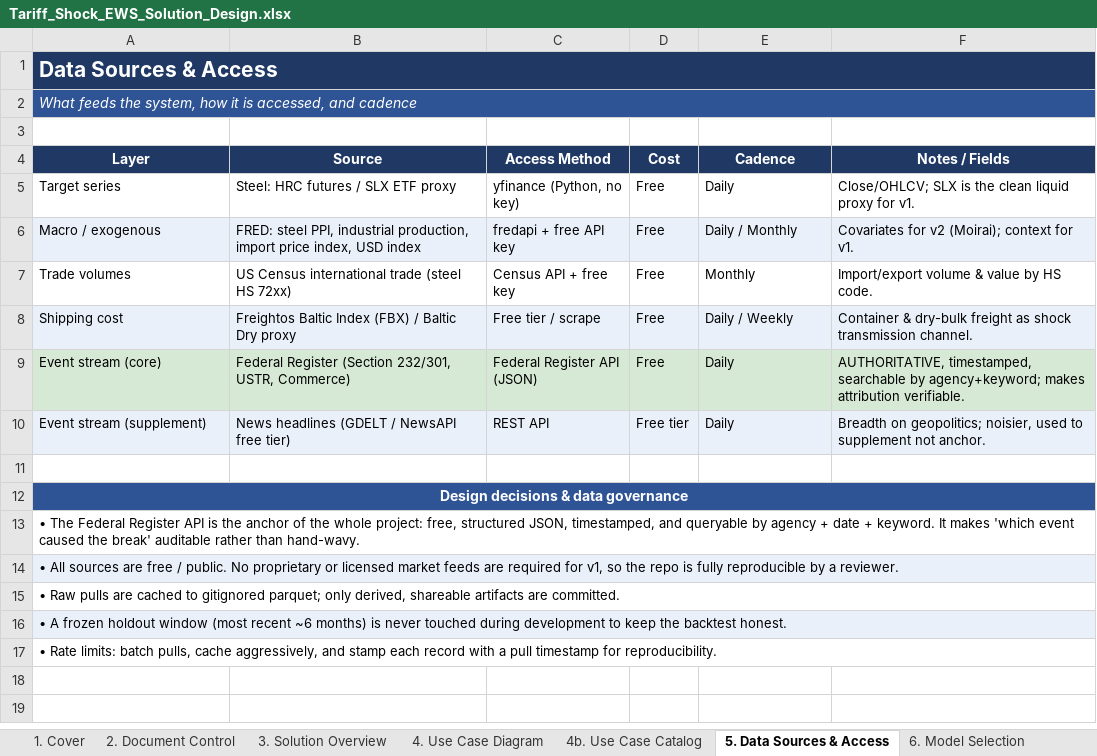
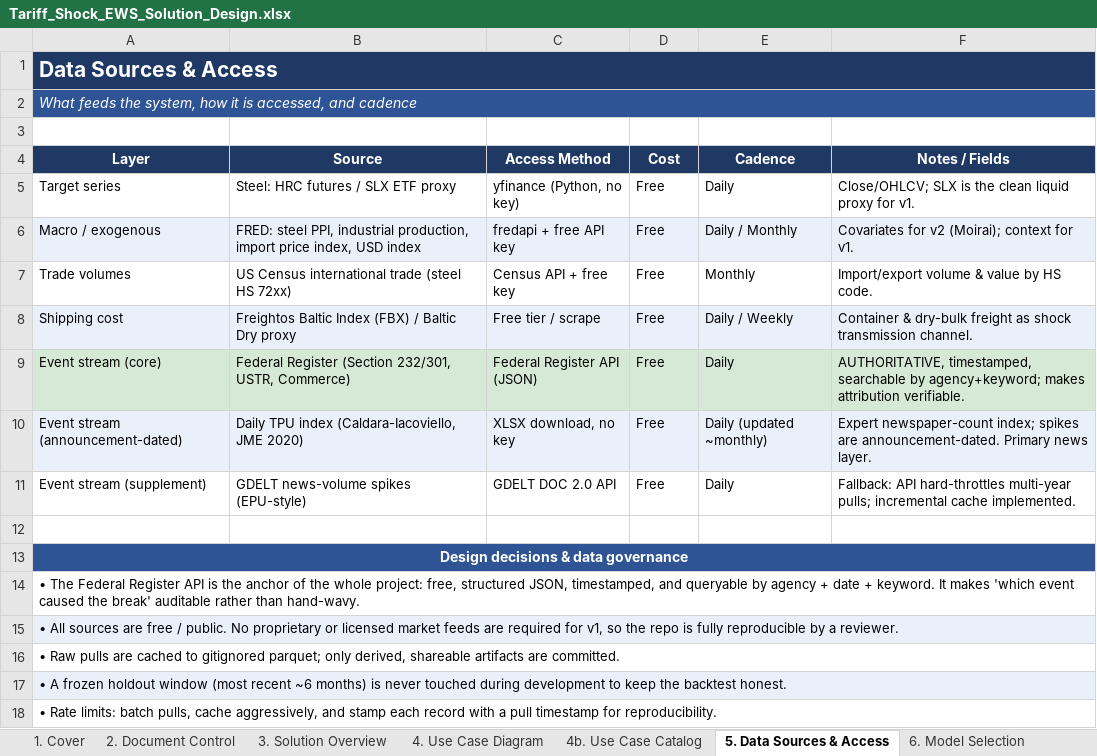
Before and after one commit to sathkruthdamera/Tarrif_Shock-EWS, an Excel workbook: docs/Tariff_Shock_EWS_Solution_Design.xlsx, sheet 5. Data Sources & Access, drawn as a sheet; values as stored, in another font and other column widths than the file's, no borders; addresses are those after the commit; the diff names each change by its address in the sheet, - before the commit and + after, or states it on an @@ line.

```diff
--- a/docs/Tariff_Shock_EWS_Solution_Design.xlsx (sheet 5. Data Sources & Access)
+++ b/docs/Tariff_Shock_EWS_Solution_Design.xlsx (sheet 5. Data Sources & Access)
+row 10: Event stream (announcement-dated) | Daily TPU index (Caldara-Iacoviello, JME 2020) | XLSX download, no key | Free | Daily (updated ~monthly) | Expert newspaper-count index; spikes are announcement-dated. Primary news layer.
-A11:F11 fill: #EAF0FA
+A11:F11 fill: none
-B11 (Source): News headlines (GDELT / NewsAPI free tier)
+B11 (Source): GDELT news-volume spikes (EPU-style)
-C11 (Access Method): REST API
+C11 (Access Method): GDELT DOC 2.0 API
-D11 (Cost): Free tier
+D11 (Cost): Free
-F11 (Notes / Fields): Breadth on geopolitics; noisier, used to supplement not anchor.
+F11 (Notes / Fields): Fallback: API hard-throttles multi-year pulls; incremental cache implemented.
```
Also changed, not shown: sheet 8. File Structure, sheet 11. Build Log & Validation, 6 other files.
